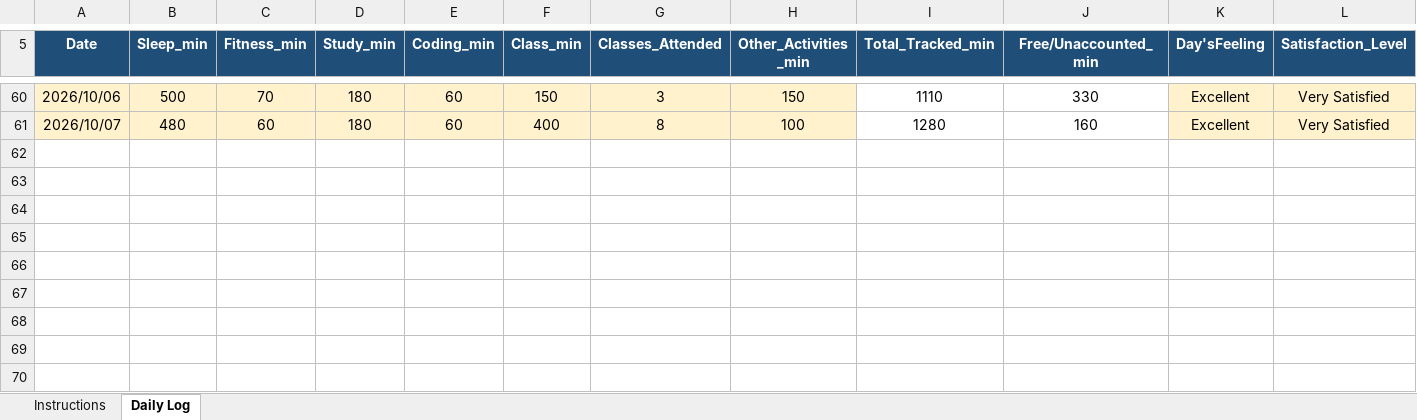
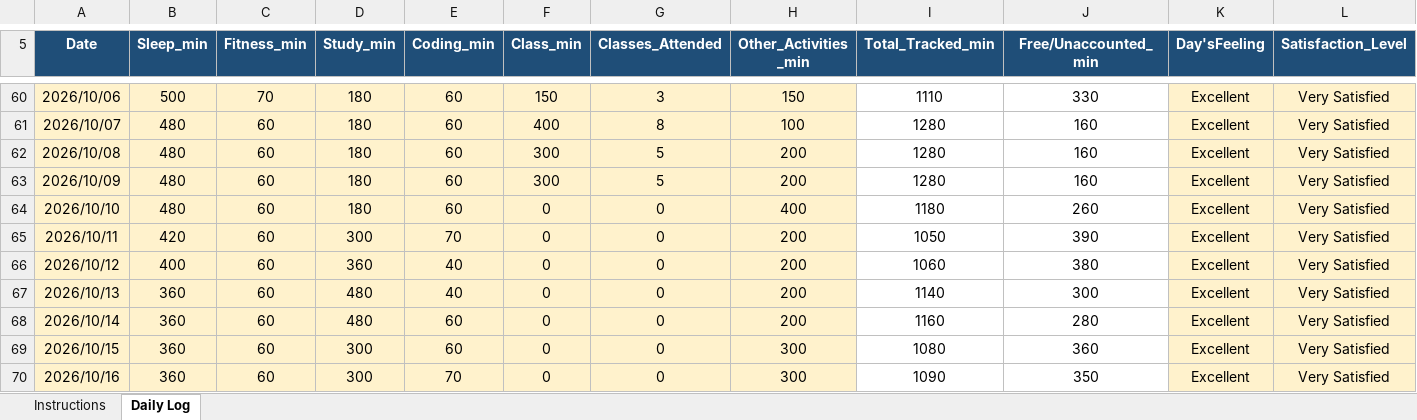
Before and after one commit to Manis-ux/CAP776, an Excel workbook: 12627223.xlsx, sheet Daily Log, drawn as a sheet; only a part is shown, gaps mark what is left out; values as stored, in another font and other column widths than the file's, no borders; conditional formats not drawn; rows hold the shown columns only; the diff names each change by its address in the sheet, - before the commit and + after, or states it on an @@ line.

Commit message:
daily update

```diff
--- a/12627223.xlsx (sheet Daily Log)
+++ b/12627223.xlsx (sheet Daily Log)
+row 62: 2026/10/08 | 480 | 60 | 180 | 60 | 300 | 5 | 200 | 1280 | 160 | Excellent | Very Satisfied
+row 63: 2026/10/09 | 480 | 60 | 180 | 60 | 300 | 5 | 200 | 1280 | 160 | Excellent | Very Satisfied
+row 64: 2026/10/10 | 480 | 60 | 180 | 60 | 0 | 0 | 400 | 1180 | 260 | Excellent | Very Satisfied
+row 65: 2026/10/11 | 420 | 60 | 300 | 70 | 0 | 0 | 200 | 1050 | 390 | Excellent | Very Satisfied
+row 66: 2026/10/12 | 400 | 60 | 360 | 40 | 0 | 0 | 200 | 1060 | 380 | Excellent | Very Satisfied
+row 67: 2026/10/13 | 360 | 60 | 480 | 40 | 0 | 0 | 200 | 1140 | 300 | Excellent | Very Satisfied
+row 68: 2026/10/14 | 360 | 60 | 480 | 60 | 0 | 0 | 200 | 1160 | 280 | Excellent | Very Satisfied
+row 69: 2026/10/15 | 360 | 60 | 300 | 60 | 0 | 0 | 300 | 1080 | 360 | Excellent | Very Satisfied
+row 70: 2026/10/16 | 360 | 60 | 300 | 70 | 0 | 0 | 300 | 1090 | 350 | Excellent | Very Satisfied
```
